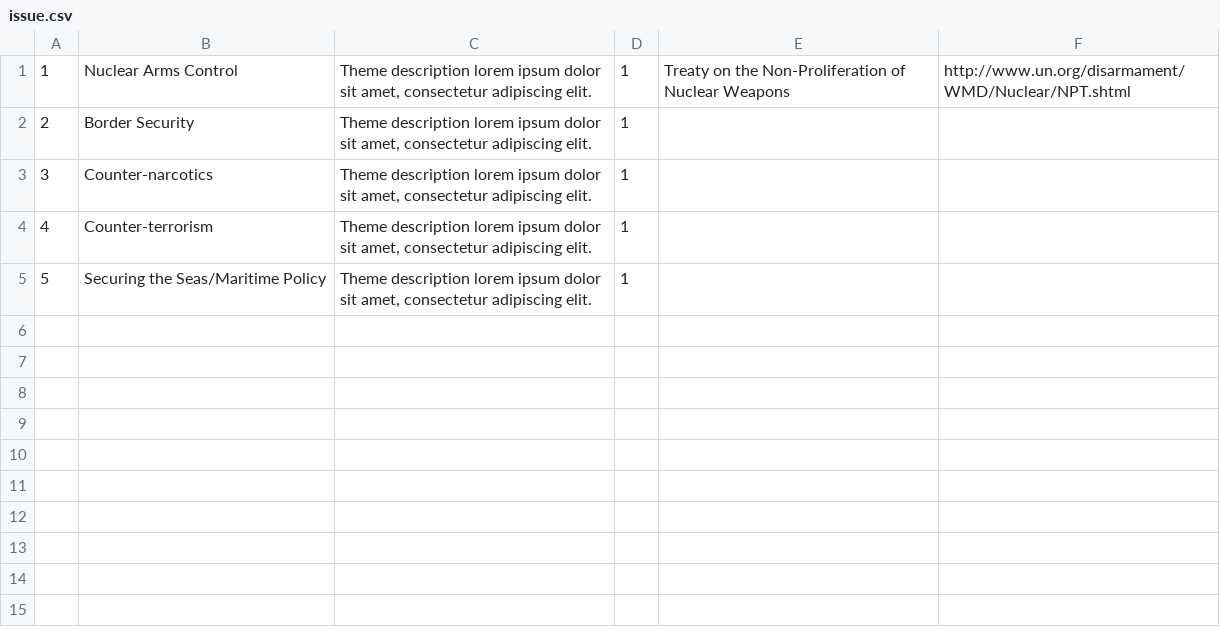
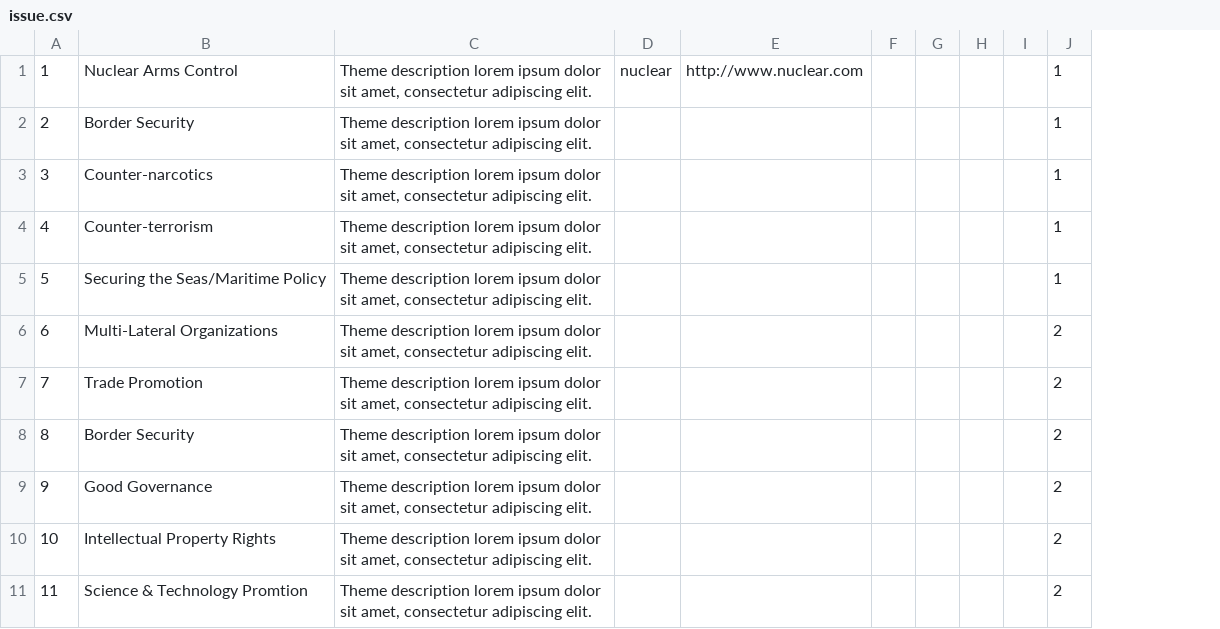
Before and after one commit to USStateDept/DiplomacyExplorer2, a CSV file: sql/issue.csv, drawn as a sheet; removed rows and columns are numbered as before the commit, all else as after; the diff names each change by its address in the sheet, - before the commit and + after, or states it on an @@ line.

Commit message:
Removed Web Link Table
Made links columns in the Issue and Subissue table vs their own tables
Added Promoting Peace to Issue Table

```diff
--- a/sql/issue.csv
+++ b/sql/issue.csv
+column D, row 1: nuclear
+column E, row 1: http://www.nuclear.com
+column F, empty
+column G, empty
+column H, empty
+column I, empty
-column E, row 1: Treaty on the Non-Proliferation of Nuclear Weapons
-column F, row 1: http://www.un.org/disarmament/WMD/Nuclear/NPT.shtml
+row 6: 6 | Multi-Lateral Organizations | Theme description lorem ipsum dolor sit amet, consectetur adipiscing elit. |  |  |  |  |  |  | 2
+row 7: 7 | Trade Promotion | Theme description lorem ipsum dolor sit amet, consectetur adipiscing elit. |  |  |  |  |  |  | 2
+row 8: 8 | Border Security | Theme description lorem ipsum dolor sit amet, consectetur adipiscing elit. |  |  |  |  |  |  | 2
+row 9: 9 | Good Governance | Theme description lorem ipsum dolor sit amet, consectetur adipiscing elit. |  |  |  |  |  |  | 2
+row 10: 10 | Intellectual Property Rights | Theme description lorem ipsum dolor sit amet, consectetur adipiscing elit. |  |  |  |  |  |  | 2
+row 11: 11 | Science & Technology Promtion | Theme description lorem ipsum dolor sit amet, consectetur adipiscing elit. |  |  |  |  |  |  | 2
```
Also changed, not shown: 1 other file.
